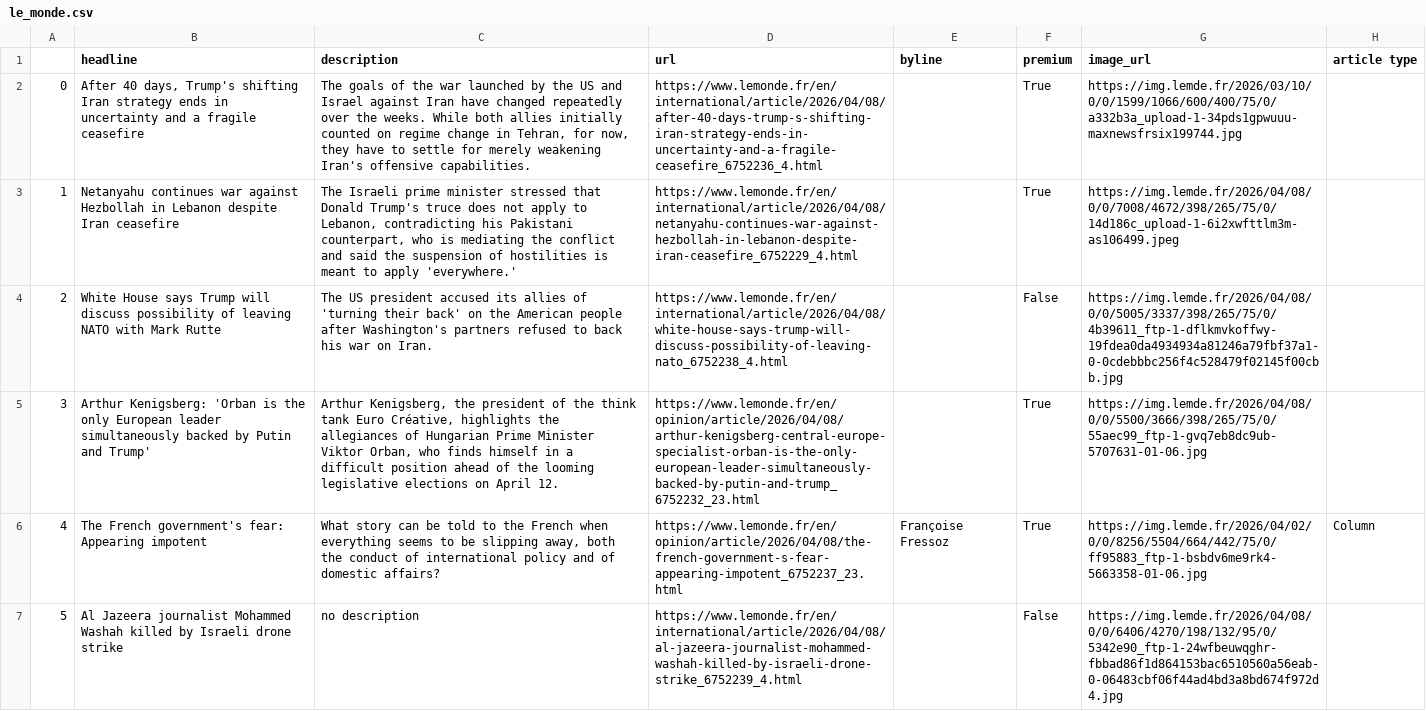
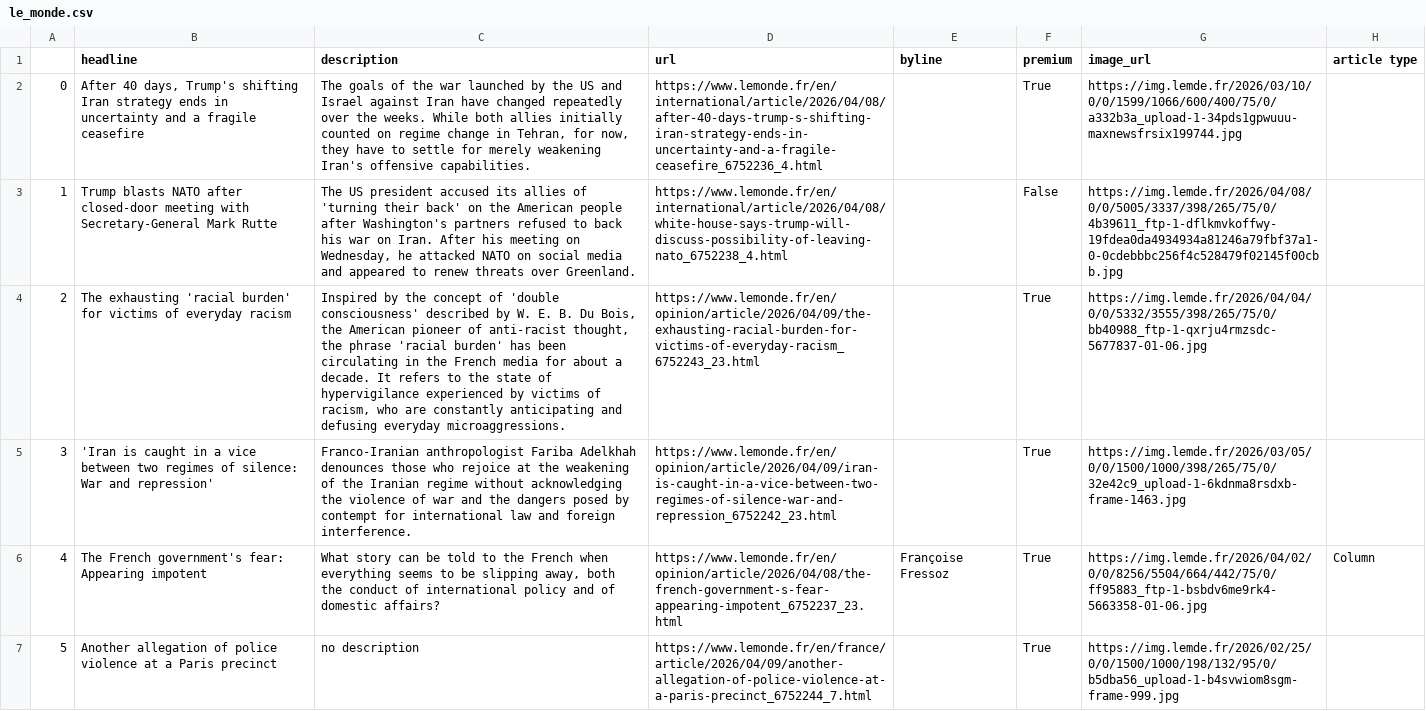
Before and after one commit to helenawittlich/scraping, a CSV file: le_monde.csv, drawn as a sheet; only a part is shown; the diff covers the shown part only; the diff names each change by its address in the sheet, - before the commit and + after, or states it on an @@ line.

```diff
--- a/le_monde.csv
+++ b/le_monde.csv
-B3 (headline): Netanyahu continues war against Hezbollah in Lebanon despite Iran ceasefire
+B3 (headline): Trump blasts NATO after closed-door meeting with Secretary-General Mark Rutte
-C3 (description): The Israeli prime minister stressed that Donald Trump's truce does not apply to Lebanon, contradicting his Pakistani counterpart, who is mediating the conflict and said the suspension of hostilities is meant to apply 'everywhere.'
+C3 (description): The US president accused its allies of 'turning their back' on the American people after Washington's partners refused to back his war on Iran. After his meeting on Wednesday, he attacked NATO on social media and appeared to renew threats over Greenland.
-D3 (url): https://www.lemonde.fr/en/international/article/2026/04/08/netanyahu-continues-war-against-hezbollah-in-lebanon-despite-iran-ceasefire_6752229_4.html
+D3 (url): https://www.lemonde.fr/en/international/article/2026/04/08/white-house-says-trump-will-discuss-possibility-of-leaving-nato_6752238_4.html
-F3 (premium): True
+F3 (premium): False
-G3 (image_url): https://img.lemde.fr/2026/04/08/0/0/7008/4672/398/265/75/0/14d186c_upload-1-6i2xwfttlm3m-as106499.jpeg
+G3 (image_url): https://img.lemde.fr/2026/04/08/0/0/5005/3337/398/265/75/0/4b39611_ftp-1-dflkmvkoffwy-19fdea0da4934934a81246a79fbf37a1-0-0cdebbbc256f4c528479f02145f00cbb.jpg
-B4 (headline): White House says Trump will discuss possibility of leaving NATO with Mark Rutte
+B4 (headline): The exhausting 'racial burden' for victims of everyday racism
-C4 (description): The US president accused its allies of 'turning their back' on the American people after Washington's partners refused to back his war on Iran.
+C4 (description): Inspired by the concept of 'double consciousness' described by W. E. B. Du Bois, the American pioneer of anti-racist thought, the phrase 'racial burden' has been circulating in the French media for about a decade. It refers to the state of hypervigilance experienced by victims of racism, who are constantly anticipating and defusing everyday microaggressions.
-D4 (url): https://www.lemonde.fr/en/international/article/2026/04/08/white-house-says-trump-will-discuss-possibility-of-leaving-nato_6752238_4.html
+D4 (url): https://www.lemonde.fr/en/opinion/article/2026/04/09/the-exhausting-racial-burden-for-victims-of-everyday-racism_6752243_23.html
-F4 (premium): False
+F4 (premium): True
-G4 (image_url): https://img.lemde.fr/2026/04/08/0/0/5005/3337/398/265/75/0/4b39611_ftp-1-dflkmvkoffwy-19fdea0da4934934a81246a79fbf37a1-0-0cdebbbc256f4c528479f02145f00cbb.jpg
+G4 (image_url): https://img.lemde.fr/2026/04/04/0/0/5332/3555/398/265/75/0/bb40988_ftp-1-qxrju4rmzsdc-5677837-01-06.jpg
-B5 (headline): Arthur Kenigsberg: 'Orban is the only European leader simultaneously backed by Putin and Trump'
+B5 (headline): 'Iran is caught in a vice between two regimes of silence: War and repression'
-C5 (description): Arthur Kenigsberg, the president of the think tank Euro Créative, highlights the allegiances of Hungarian Prime Minister Viktor Orban, who finds himself in a difficult position ahead of the looming legislative elections on April 12.
+C5 (description): Franco-Iranian anthropologist Fariba Adelkhah denounces those who rejoice at the weakening of the Iranian regime without acknowledging the violence of war and the dangers posed by contempt for international law and foreign interference.
-D5 (url): https://www.lemonde.fr/en/opinion/article/2026/04/08/arthur-kenigsberg-central-europe-specialist-orban-is-the-only-european-leader-simultaneously-backed-by-putin-and-trump_6752232_23.html
+D5 (url): https://www.lemonde.fr/en/opinion/article/2026/04/09/iran-is-caught-in-a-vice-between-two-regimes-of-silence-war-and-repression_6752242_23.html
-G5 (image_url): https://img.lemde.fr/2026/04/08/0/0/5500/3666/398/265/75/0/55aec99_ftp-1-gvq7eb8dc9ub-5707631-01-06.jpg
+G5 (image_url): https://img.lemde.fr/2026/03/05/0/0/1500/1000/398/265/75/0/32e42c9_upload-1-6kdnma8rsdxb-frame-1463.jpg
-B7 (headline): Al Jazeera journalist Mohammed Washah killed by Israeli drone strike
+B7 (headline): Another allegation of police violence at a Paris precinct
-D7 (url): https://www.lemonde.fr/en/international/article/2026/04/08/al-jazeera-journalist-mohammed-washah-killed-by-israeli-drone-strike_6752239_4.html
+D7 (url): https://www.lemonde.fr/en/france/article/2026/04/09/another-allegation-of-police-violence-at-a-paris-precinct_6752244_7.html
-F7 (premium): False
+F7 (premium): True
-G7 (image_url): https://img.lemde.fr/2026/04/08/0/0/6406/4270/198/132/95/0/5342e90_ftp-1-24wfbeuwqghr-fbbad86f1d864153bac6510560a56eab-0-06483cbf06f44ad4bd3a8bd674f972d4.jpg
+G7 (image_url): https://img.lemde.fr/2026/02/25/0/0/1500/1000/198/132/95/0/b5dba56_upload-1-b4svwiom8sgm-frame-999.jpg
```
Also changed, not shown: 53 edited cells elsewhere in this file.
